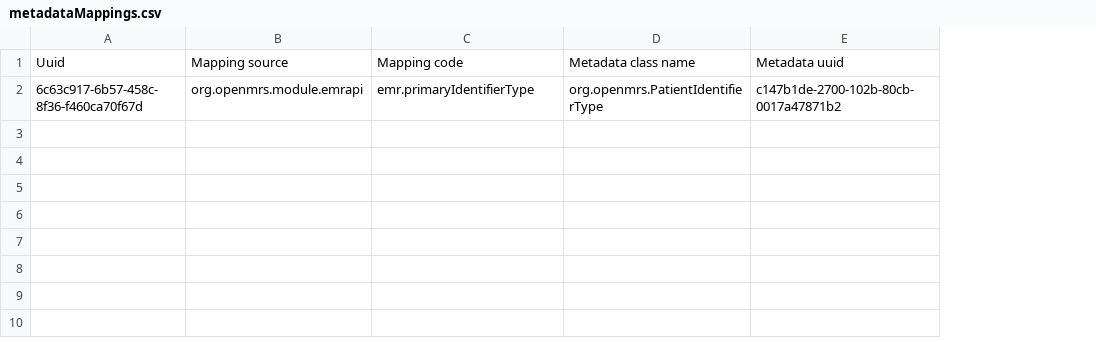
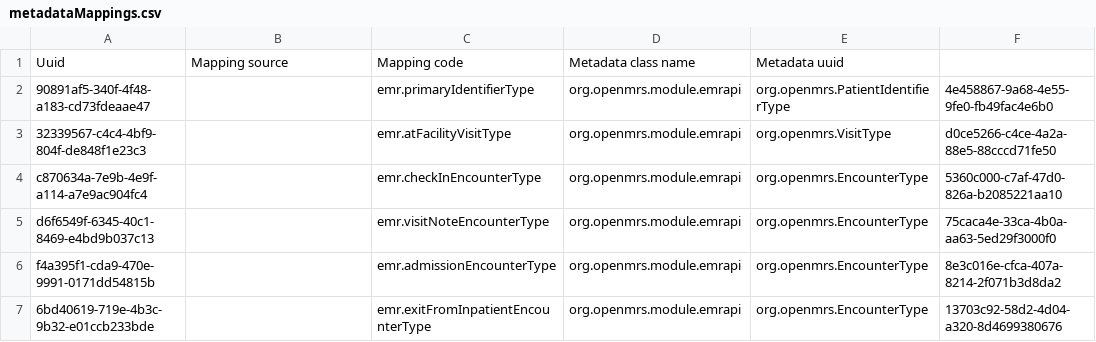
Before and after one commit to PIH/openmrs-distro-rwandaemr-imb, a CSV file: configuration/metadatatermmappings/metadataMappings.csv, drawn as a sheet; removed rows and columns are numbered as before the commit, all else as after; the diff names each change by its address in the sheet, - before the commit and + after, or states it on an @@ line.

```diff
--- a/configuration/metadatatermmappings/metadataMappings.csv
+++ b/configuration/metadatatermmappings/metadataMappings.csv
+column F, empty
-row 2: 6c63c917-6b57-458c-8f36-f460ca70f67d | org.openmrs.module.emrapi | emr.primaryIdentifierType | org.openmrs.PatientIdentifierType | c147b1de-2700-102b-80cb-0017a47871b2
+row 2: 90891af5-340f-4f48-a183-cd73fdeaae47 |  | emr.primaryIdentifierType | org.openmrs.module.emrapi | org.openmrs.PatientIdentifierType | 4e458867-9a68-4e55-9fe0-fb49fac4e6b0
+row 3: 32339567-c4c4-4bf9-804f-de848f1e23c3 |  | emr.atFacilityVisitType | org.openmrs.module.emrapi | org.openmrs.VisitType | d0ce5266-c4ce-4a2a-88e5-88cccd71fe50
+row 4: c870634a-7e9b-4e9f-a114-a7e9ac904fc4 |  | emr.checkInEncounterType | org.openmrs.module.emrapi | org.openmrs.EncounterType | 5360c000-c7af-47d0-826a-b2085221aa10
+row 5: d6f6549f-6345-40c1-8469-e4bd9b037c13 |  | emr.visitNoteEncounterType | org.openmrs.module.emrapi | org.openmrs.EncounterType | 75caca4e-33ca-4b0a-aa63-5ed29f3000f0
+row 6: f4a395f1-cda9-470e-9991-0171dd54815b |  | emr.admissionEncounterType | org.openmrs.module.emrapi | org.openmrs.EncounterType | 8e3c016e-cfca-407a-8214-2f071b3d8da2
+row 7: 6bd40619-719e-4b3c-9b32-e01ccb233bde |  | emr.exitFromInpatientEncounterType | org.openmrs.module.emrapi | org.openmrs.EncounterType | 13703c92-58d2-4d04-a320-8d4699380676
```
Also changed, not shown: 10 other files.
